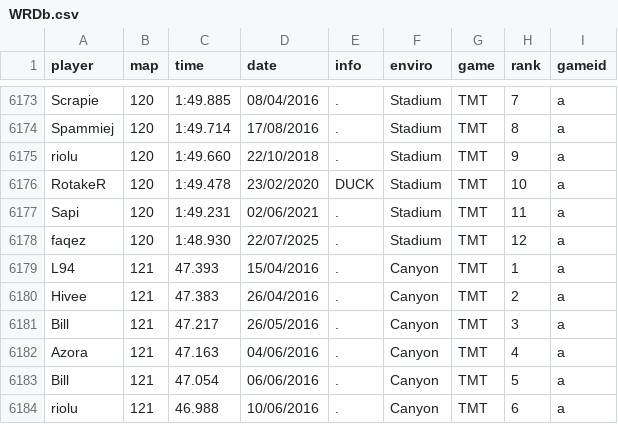
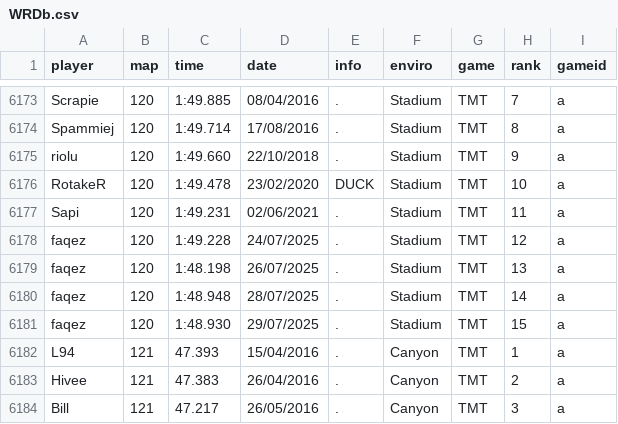
Before and after one commit to Loupphok/TWRC, a CSV file: data/WRDb.csv, drawn as a sheet; only a part is shown, gaps mark what is left out; the shorter side is filled out with more unchanged rows.

Commit message:
faqez

```diff
--- a/data/WRDb.csv
+++ b/data/WRDb.csv
@@ -6177,3 +6177,6 @@ RotakeR;120;1:49.478;23/02/2020;DUCK;Stadium;TMT;10;a
 Sapi;120;1:49.231;02/06/2021;.;Stadium;TMT;11;a
-faqez;120;1:48.930;22/07/2025;.;Stadium;TMT;12;a
+faqez;120;1:49.228;24/07/2025;.;Stadium;TMT;12;a
+faqez;120;1:48.198;26/07/2025;.;Stadium;TMT;13;a
+faqez;120;1:48.948;28/07/2025;.;Stadium;TMT;14;a
+faqez;120;1:48.930;29/07/2025;.;Stadium;TMT;15;a
 L94;121;47.393;15/04/2016;.;Canyon;TMT;1;a
```
